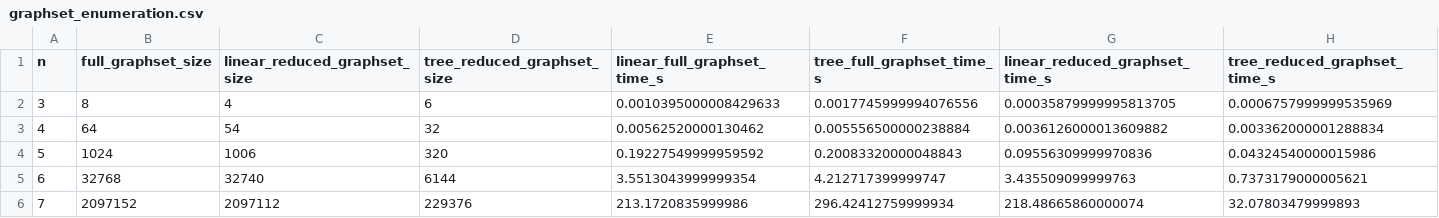
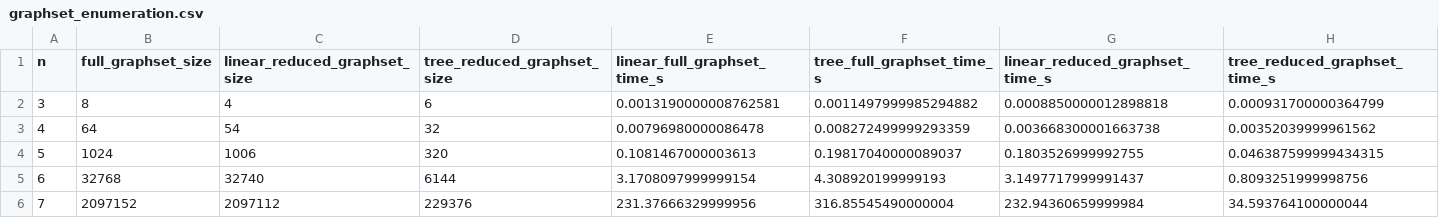
Before and after one commit to orwellian225/Code, a CSV file: classical/data/graphset_enumeration.csv, drawn as a sheet.

```diff
--- a/classical/data/graphset_enumeration.csv
+++ b/classical/data/graphset_enumeration.csv
@@ -1,6 +1,6 @@
 n,full_graphset_size,linear_reduced_graphset_size,tree_reduced_graphset_size,linear_full_graphset_time_s,tree_full_graphset_time_s,linear_reduced_graphset_time_s,tree_reduced_graphset_time_s
-3,8,4,6,0.0010395000008429633,0.0017745999994076556,0.00035879999995813705,0.0006757999999535969
-4,64,54,32,0.00562520000130462,0.005556500000238884,0.0036126000013609882,0.003362000001288834
-5,1024,1006,320,0.19227549999959592,0.20083320000048843,0.09556309999970836,0.04324540000015986
-6,32768,32740,6144,3.5513043999999354,4.212717399999747,3.435509099999763,0.7373179000005621
-7,2097152,2097112,229376,213.1720835999986,296.42412759999934,218.48665860000074,32.07803479999893
+3,8,4,6,0.0013190000008762581,0.0011497999985294882,0.0008850000012898818,0.000931700000364799
+4,64,54,32,0.00796980000086478,0.008272499999293359,0.003668300001663738,0.00352039999961562
+5,1024,1006,320,0.1081467000003613,0.19817040000089037,0.1803526999992755,0.046387599999434315
+6,32768,32740,6144,3.1708097999999154,4.308920199999193,3.1497717999991437,0.8093251999998756
+7,2097152,2097112,229376,231.37666329999956,316.85545490000004,232.94360659999984,34.593764100000044
```
Also changed, not shown: 4 other files.
